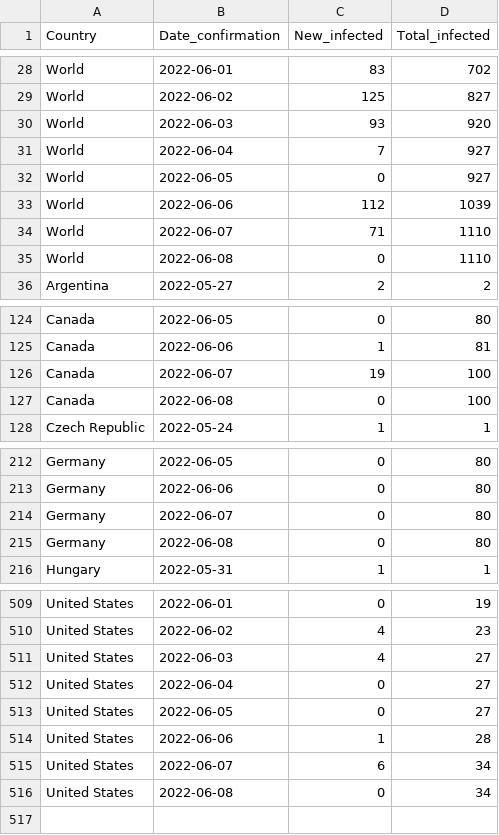
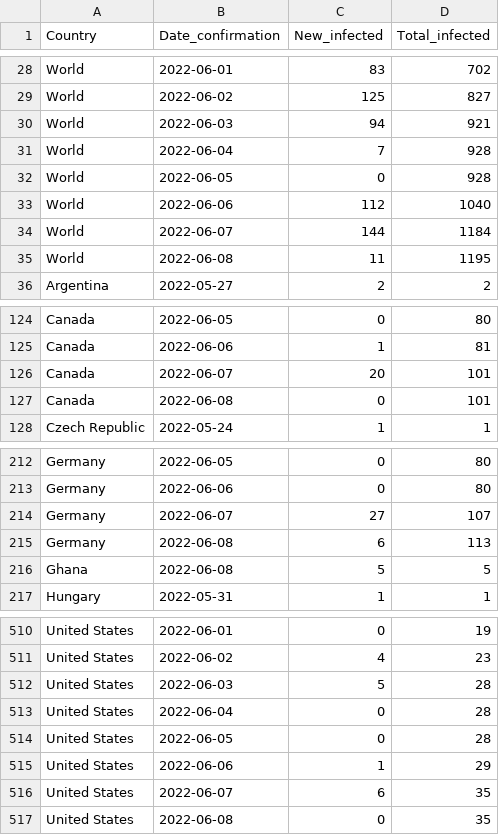
Before and after one commit to ZakariaBouguira/MonkeyPox, a CSV file: monkeypox_time_series.csv, drawn as a sheet; only a part is shown, gaps mark what is left out; the diff covers the shown part only.

```diff
--- a/monkeypox_time_series.csv
+++ b/monkeypox_time_series.csv
@@ -29,8 +29,8 @@ World,2022-06-01,83,702
 World,2022-06-02,125,827
-World,2022-06-03,93,920
-World,2022-06-04,7,927
-World,2022-06-05,0,927
-World,2022-06-06,112,1039
-World,2022-06-07,71,1110
-World,2022-06-08,0,1110
+World,2022-06-03,94,921
+World,2022-06-04,7,928
+World,2022-06-05,0,928
+World,2022-06-06,112,1040
+World,2022-06-07,144,1184
+World,2022-06-08,11,1195
 Argentina,2022-05-27,2,2
@@ -125,4 +125,4 @@ Canada,2022-06-05,0,80
 Canada,2022-06-06,1,81
-Canada,2022-06-07,19,100
-Canada,2022-06-08,0,100
+Canada,2022-06-07,20,101
+Canada,2022-06-08,0,101
 Czech Republic,2022-05-24,1,1
@@ -213,4 +213,5 @@ Germany,2022-06-05,0,80
 Germany,2022-06-06,0,80
-Germany,2022-06-07,0,80
-Germany,2022-06-08,0,80
+Germany,2022-06-07,27,107
+Germany,2022-06-08,6,113
+Ghana,2022-06-08,5,5
 Hungary,2022-05-31,1,1
@@ -510,7 +511,7 @@ United States,2022-06-01,0,19
 United States,2022-06-02,4,23
-United States,2022-06-03,4,27
-United States,2022-06-04,0,27
-United States,2022-06-05,0,27
-United States,2022-06-06,1,28
-United States,2022-06-07,6,34
-United States,2022-06-08,0,34
+United States,2022-06-03,5,28
+United States,2022-06-04,0,28
+United States,2022-06-05,0,28
+United States,2022-06-06,1,29
+United States,2022-06-07,6,35
+United States,2022-06-08,0,35
```
Also changed, not shown: 6 edited cells elsewhere in this file, data/by_country/monkeypox_time_series_Germany.csv, data/by_country/monkeypox_time_series_World.csv, 20 other files.
